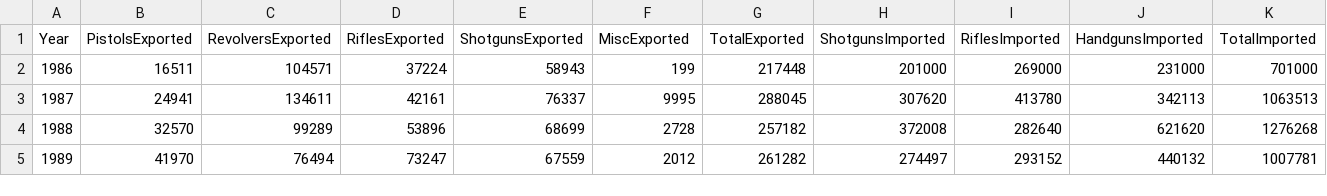
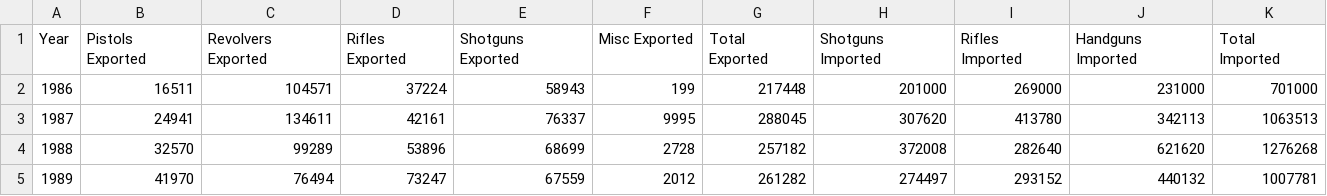
Before and after one commit to dieterholger/US-Gun-Manufacturing-Interactive, a CSV file: yearlyimportsexports.csv, drawn as a sheet; only a part is shown.

```diff
--- a/yearlyimportsexports.csv
+++ b/yearlyimportsexports.csv
@@ -1,2 +1,2 @@
-Year,PistolsExported,RevolversExported,RiflesExported,ShotgunsExported,MiscExported,TotalExported,ShotgunsImported,RiflesImported,HandgunsImported,TotalImported
+Year,Pistols Exported,Revolvers Exported,Rifles Exported,Shotguns Exported,Misc Exported,Total Exported,Shotguns Imported,Rifles Imported,Handguns Imported,Total Imported
 1986,16511,104571,37224,58943,199,217448,201000,269000,231000,701000
```
Also changed, not shown: 3 other files.
